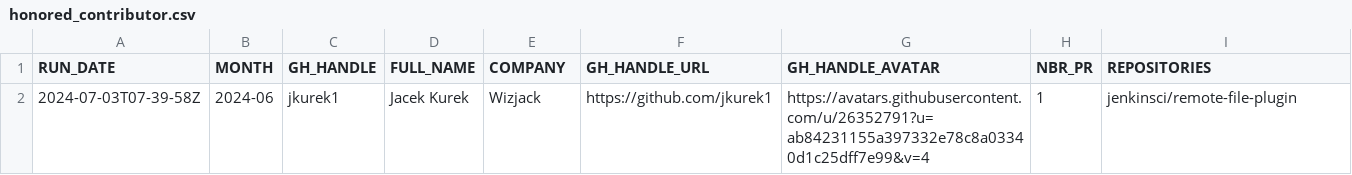
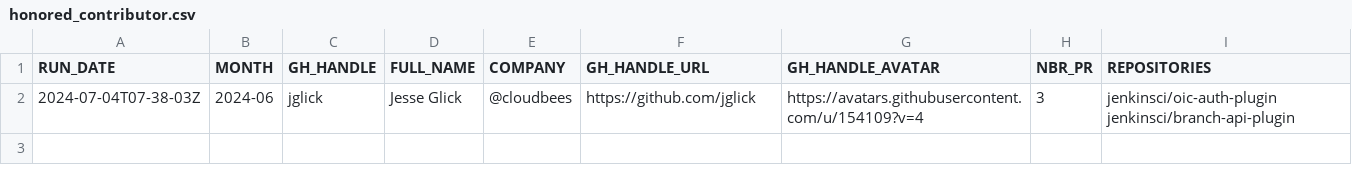
Before and after one commit to gounthar/jenkins-submitter-stats, a CSV file: data/honored_contributor.csv, drawn as a sheet.

```diff
--- a/data/honored_contributor.csv
+++ b/data/honored_contributor.csv
@@ -1,2 +1,2 @@
 "RUN_DATE", "MONTH", "GH_HANDLE", "FULL_NAME", "COMPANY", "GH_HANDLE_URL", "GH_HANDLE_AVATAR", "NBR_PR", "REPOSITORIES"
-"2024-07-03T07-39-58Z", "2024-06", "jkurek1", "Jacek Kurek", "Wizjack", "https://github.com/jkurek1", "https://avatars.githubusercontent.com/u/26352791?u=ab84231155a397332e78c8a03340d1c25dff7e99&v=4", "1", "jenkinsci/remote-file-plugin"
+"2024-07-04T07-38-03Z", "2024-06", "jglick", "Jesse Glick", "@cloudbees", "https://github.com/jglick", "https://avatars.githubusercontent.com/u/154109?v=4", "3", "jenkinsci/oic-auth-plugin jenkinsci/branch-api-plugin"
```
